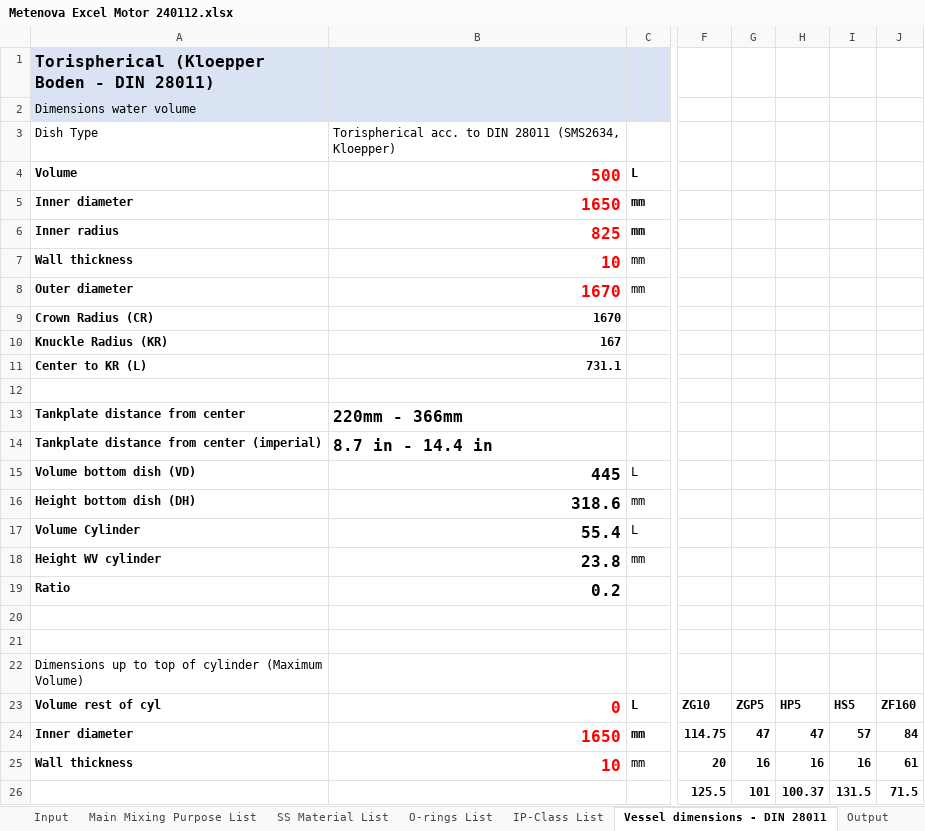
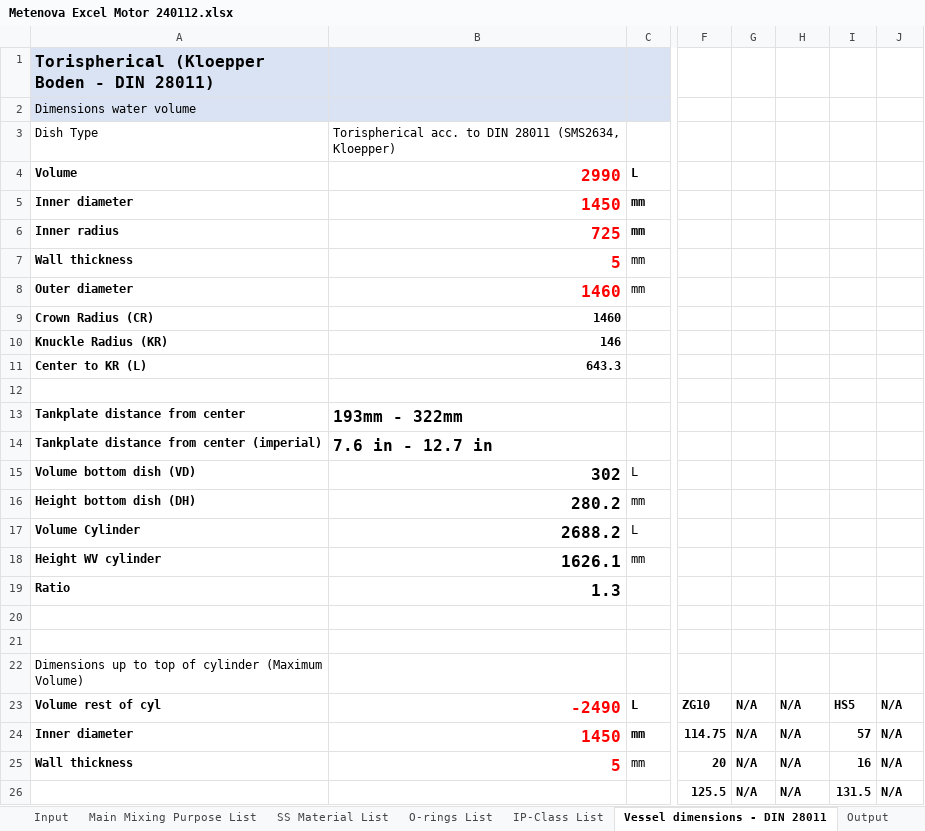
Before and after one commit to ahku/zooma-metenova-mixer-selector-api-types, an Excel workbook: excel/Metenova Excel Motor 240112.xlsx, sheet Vessel dimensions - DIN 28011, drawn as a sheet; only a part is shown, gaps mark what is left out; values as stored, in another font and other column widths than the file's, no borders; charts and pictures and table styles not drawn; the diff covers the shown part only; the diff names each change by its address in the sheet, - before the commit and + after, or states it on an @@ line.

```diff
--- a/excel/Metenova Excel Motor 240112.xlsx (sheet Vessel dimensions - DIN 28011)
+++ b/excel/Metenova Excel Motor 240112.xlsx (sheet Vessel dimensions - DIN 28011)
-B4: 500
+B4: 2990
-B5: 1650
+B5: 1450
-B6: 825
+B6: 725
-B7: 10
+B7: 5
-B8:B9: 1670
+B8:B9: 1460
-B10: 167
+B10: 146
-B11: 731.1
+B11: 643.3
-B13: 220mm - 366mm
+B13: 193mm - 322mm
-B14: 8.7 in - 14.4 in
+B14: 7.6 in - 12.7 in
-B15: 445
+B15: 302
-B16: 318.6
+B16: 280.2
-B17: 55.4
+B17: 2688.2
-B18: 23.8
+B18: 1626.1
-B19: 0.2
+B19: 1.3
-B23: 0
+B23: -2490
-G23: ZGP5
+G23: N/A
-H23: HP5
+H23: N/A
-J23: ZF160
+J23: N/A
-B24: 1650
+B24: 1450
-G24: 47
+G24: N/A
-H24: 47
+H24: N/A
-J24: 84
+J24: N/A
-B25: 10
+B25: 5
-G25: 16
+G25: N/A
-H25: 16
+H25: N/A
-J25: 61
+J25: N/A
-G26: 101
+G26: N/A
-H26: 100.37
+H26: N/A
-J26: 71.5
+J26: N/A
```
Also changed, not shown: 16 added rows, 16 removed rows and 33 edited cells elsewhere in this sheet, sheet Min Vol ZG (IGNORE!), sheet Output, sheet ZG, sheet Min Vol (IGNORE!), sheet Vessel Dish Type List (IGNORE!), sheet Vessel dimension - (IGNORE), 5 more sheets, charts or pictures.
